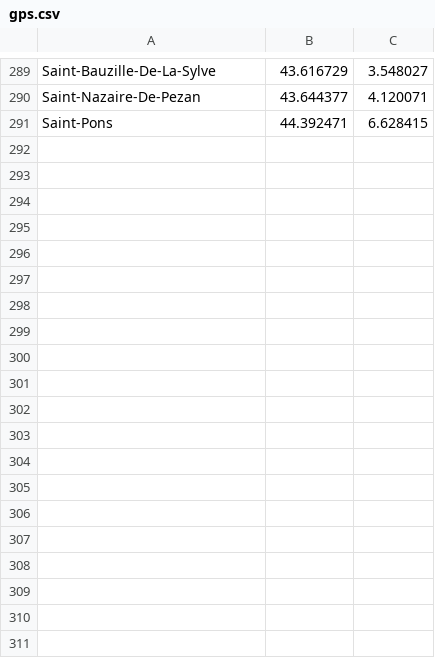
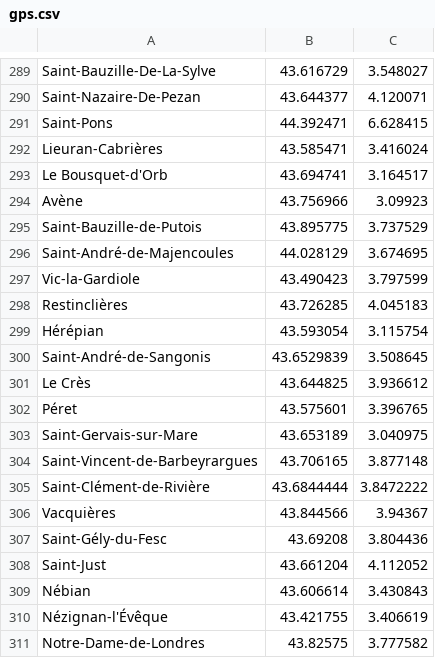
Before and after one commit to gotsunami/businfo-android, a CSV file: cli/gps.csv, drawn as a sheet; only a part is shown, gaps mark what is left out; the diff covers the shown part only.

```diff
--- a/cli/gps.csv
+++ b/cli/gps.csv
@@ -291 +291,21 @@ Saint-Nazaire-De-Pezan;43.644377;4.120071
 Saint-Pons;44.392471;6.628415
+Lieuran-Cabrières;43.585471;3.416024
+Le Bousquet-d'Orb;43.694741;3.164517
+Avène;43.756966;3.09923
+Saint-Bauzille-de-Putois;43.895775;3.737529
+Saint-André-de-Majencoules;44.028129;3.674695
+Vic-la-Gardiole;43.490423;3.797599
+Restinclières;43.726285;4.045183
+Hérépian;43.593054;3.115754
+Saint-André-de-Sangonis;43.6529839;3.508645
+Le Crès;43.644825;3.936612
+Péret;43.575601;3.396765
+Saint-Gervais-sur-Mare;43.653189;3.040975
+Saint-Vincent-de-Barbeyrargues;43.706165;3.877148
+Saint-Clément-de-Rivière;43.6844444;3.8472222
+Vacquières;43.844566;3.94367
+Saint-Gély-du-Fesc;43.69208;3.804436
+Saint-Just;43.661204;4.112052
+Nébian;43.606614;3.430843
+Nézignan-l'Évêque;43.421755;3.406619
+Notre-Dame-de-Londres;43.82575;3.777582
```
Also changed, not shown: 30 added rows elsewhere in this file, 3 other files.
